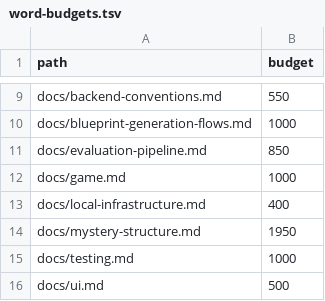
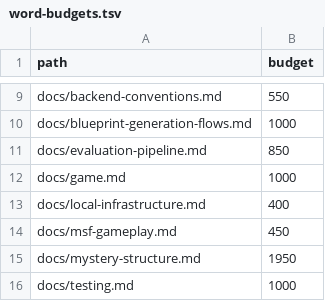
Before and after one commit to dinoderek/Mystery2, a TSV file: docs/word-budgets.tsv, drawn as a sheet; only a part is shown, gaps mark what is left out; the shorter side is filled out with more unchanged rows; the diff names each change by its address in the sheet, - before the commit and + after, or states it on an @@ line.

```diff
--- a/docs/word-budgets.tsv
+++ b/docs/word-budgets.tsv
+row 14: docs/msf-gameplay.md | 450
```
Also changed, not shown: 44 other files.
